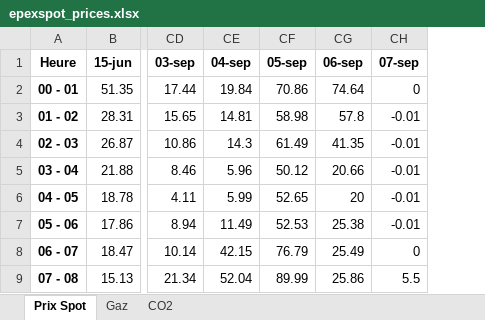
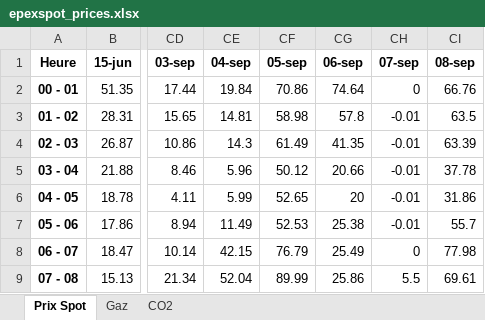
Before and after one commit to Victorien07/EPEX-Price-Scraper, an Excel workbook: data/epexspot_prices.xlsx, sheet Prix Spot, drawn as a sheet; only a part is shown, gaps mark what is left out; values as stored, in another font and other column widths than the file's, no borders; the diff names each change by its address in the sheet, - before the commit and + after, or states it on an @@ line.

```diff
--- a/data/epexspot_prices.xlsx (sheet Prix Spot)
+++ b/data/epexspot_prices.xlsx (sheet Prix Spot)
+column CI (08-sep), rows 2-9: 66.76 | 63.5 | 63.39 | 37.78 | 31.86 | 55.7 | 77.98 | 69.61
```
Also changed, not shown: sheet Gaz, sheet CO2.
